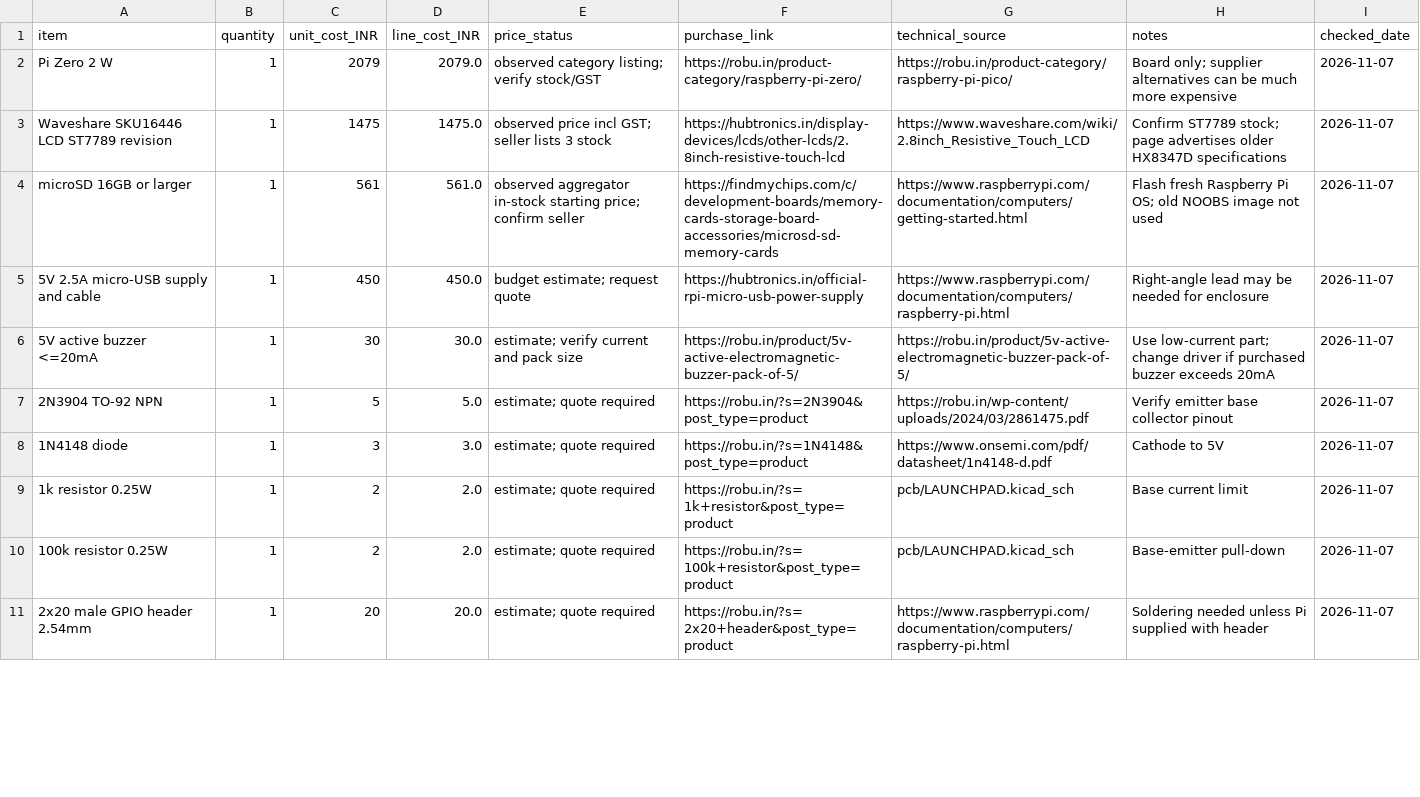
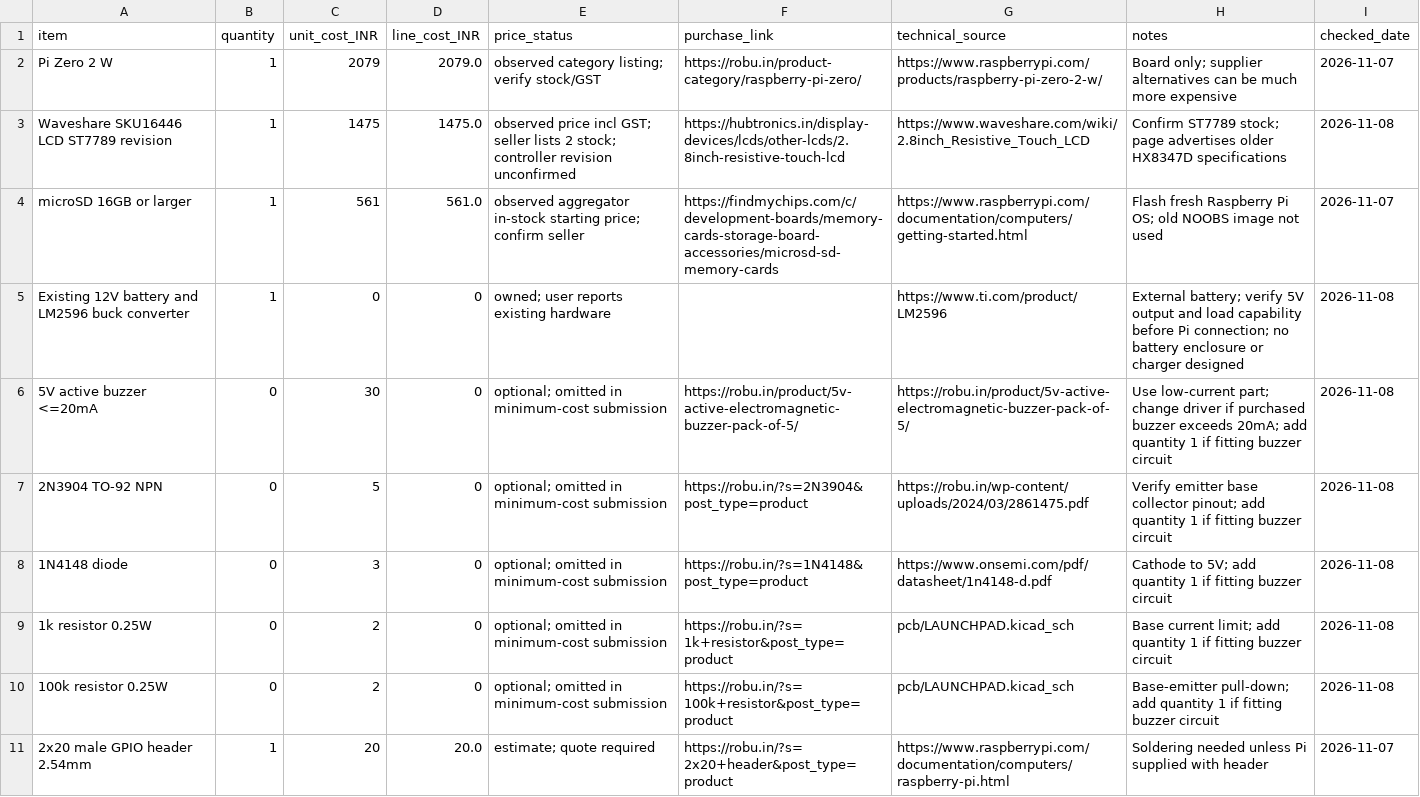
Before and after one commit to RockingRidz/LAUNCHPAD, a CSV file: bom.csv, drawn as a sheet; only a part is shown; the diff covers the shown part only.

Commit message:
Finalize submission with owned power, optional alerts and sourced print budget

```diff
--- a/bom.csv
+++ b/bom.csv
@@ -1,11 +1,11 @@
 item,quantity,unit_cost_INR,line_cost_INR,price_status,purchase_link,technical_source,notes,checked_date
-Pi Zero 2 W,1,2079,2079.0,observed category listing; verify stock/GST,https://robu.in/product-category/raspberry-pi-zero/,https://robu.in/product-category/raspberry-pi-pico/,Board only; supplier alternatives can be much more expensive,2026-11-07
-Waveshare SKU16446 LCD ST7789 revision,1,1475,1475.0,observed price incl GST; seller lists 3 stock,https://hubtronics.in/display-devices/lcds/other-lcds/2.8inch-resistive-touch-lcd,https://www.waveshare.com/wiki/2.8inch_Resistive_Touch_LCD,Confirm ST7789 stock; page advertises older HX8347D specifications,2026-11-07
+Pi Zero 2 W,1,2079,2079.0,observed category listing; verify stock/GST,https://robu.in/product-category/raspberry-pi-zero/,https://www.raspberrypi.com/products/raspberry-pi-zero-2-w/,Board only; supplier alternatives can be much more expensive,2026-11-07
+Waveshare SKU16446 LCD ST7789 revision,1,1475,1475.0,observed price incl GST; seller lists 2 stock; controller revision unconfirmed,https://hubtronics.in/display-devices/lcds/other-lcds/2.8inch-resistive-touch-lcd,https://www.waveshare.com/wiki/2.8inch_Resistive_Touch_LCD,Confirm ST7789 stock; page advertises older HX8347D specifications,2026-11-08
 microSD 16GB or larger,1,561,561.0,observed aggregator in-stock starting price; confirm seller,https://findmychips.com/c/development-boards/memory-cards-storage-board-accessories/microsd-sd-memory-cards,https://www.raspberrypi.com/documentation/computers/getting-started.html,Flash fresh Raspberry Pi OS; old NOOBS image not used,2026-11-07
-5V 2.5A micro-USB supply and cable,1,450,450.0,budget estimate; request quote,https://hubtronics.in/official-rpi-micro-usb-power-supply,https://www.raspberrypi.com/documentation/computers/raspberry-pi.html,Right-angle lead may be needed for enclosure,2026-11-07
-5V active buzzer <=20mA,1,30,30.0,estimate; verify current and pack size,https://robu.in/product/5v-active-electromagnetic-buzzer-pack-of-5/,https://robu.in/product/5v-active-electromagnetic-buzzer-pack-of-5/,Use low-current part; change driver if purchased buzzer exceeds 20mA,2026-11-07
-2N3904 TO-92 NPN,1,5,5.0,estimate; quote required,https://robu.in/?s=2N3904&post_type=product,https://robu.in/wp-content/uploads/2024/03/2861475.pdf,Verify emitter base collector pinout,2026-11-07
-1N4148 diode,1,3,3.0,estimate; quote required,https://robu.in/?s=1N4148&post_type=product,https://www.onsemi.com/pdf/datasheet/1n4148-d.pdf,Cathode to 5V,2026-11-07
-1k resistor 0.25W,1,2,2.0,estimate; quote required,https://robu.in/?s=1k+resistor&post_type=product,pcb/LAUNCHPAD.kicad_sch,Base current limit,2026-11-07
-100k resistor 0.25W,1,2,2.0,estimate; quote required,https://robu.in/?s=100k+resistor&post_type=product,pcb/LAUNCHPAD.kicad_sch,Base-emitter pull-down,2026-11-07
+Existing 12V battery and LM2596 buck converter,1,0,0,owned; user reports existing hardware,,https://www.ti.com/product/LM2596,External battery; verify 5V output and load capability before Pi connection; no battery enclosure or charger designed,2026-11-08
+5V active buzzer <=20mA,0,30,0,optional; omitted in minimum-cost submission,https://robu.in/product/5v-active-electromagnetic-buzzer-pack-of-5/,https://robu.in/product/5v-active-electromagnetic-buzzer-pack-of-5/,Use low-current part; change driver if purchased buzzer exceeds 20mA; add quantity 1 if fitting buzzer circuit,2026-11-08
+2N3904 TO-92 NPN,0,5,0,optional; omitted in minimum-cost submission,https://robu.in/?s=2N3904&post_type=product,https://robu.in/wp-content/uploads/2024/03/2861475.pdf,Verify emitter base collector pinout; add quantity 1 if fitting buzzer circuit,2026-11-08
+1N4148 diode,0,3,0,optional; omitted in minimum-cost submission,https://robu.in/?s=1N4148&post_type=product,https://www.onsemi.com/pdf/datasheet/1n4148-d.pdf,Cathode to 5V; add quantity 1 if fitting buzzer circuit,2026-11-08
+1k resistor 0.25W,0,2,0,optional; omitted in minimum-cost submission,https://robu.in/?s=1k+resistor&post_type=product,pcb/LAUNCHPAD.kicad_sch,Base current limit; add quantity 1 if fitting buzzer circuit,2026-11-08
+100k resistor 0.25W,0,2,0,optional; omitted in minimum-cost submission,https://robu.in/?s=100k+resistor&post_type=product,pcb/LAUNCHPAD.kicad_sch,Base-emitter pull-down; add quantity 1 if fitting buzzer circuit,2026-11-08
 2x20 male GPIO header 2.54mm,1,20,20.0,estimate; quote required,https://robu.in/?s=2x20+header&post_type=product,https://www.raspberrypi.com/documentation/computers/raspberry-pi.html,Soldering needed unless Pi supplied with header,2026-11-07
```
Also changed, not shown: 2 added rows, 1 removed row and 5 edited cells elsewhere in this file, 8 other files.
